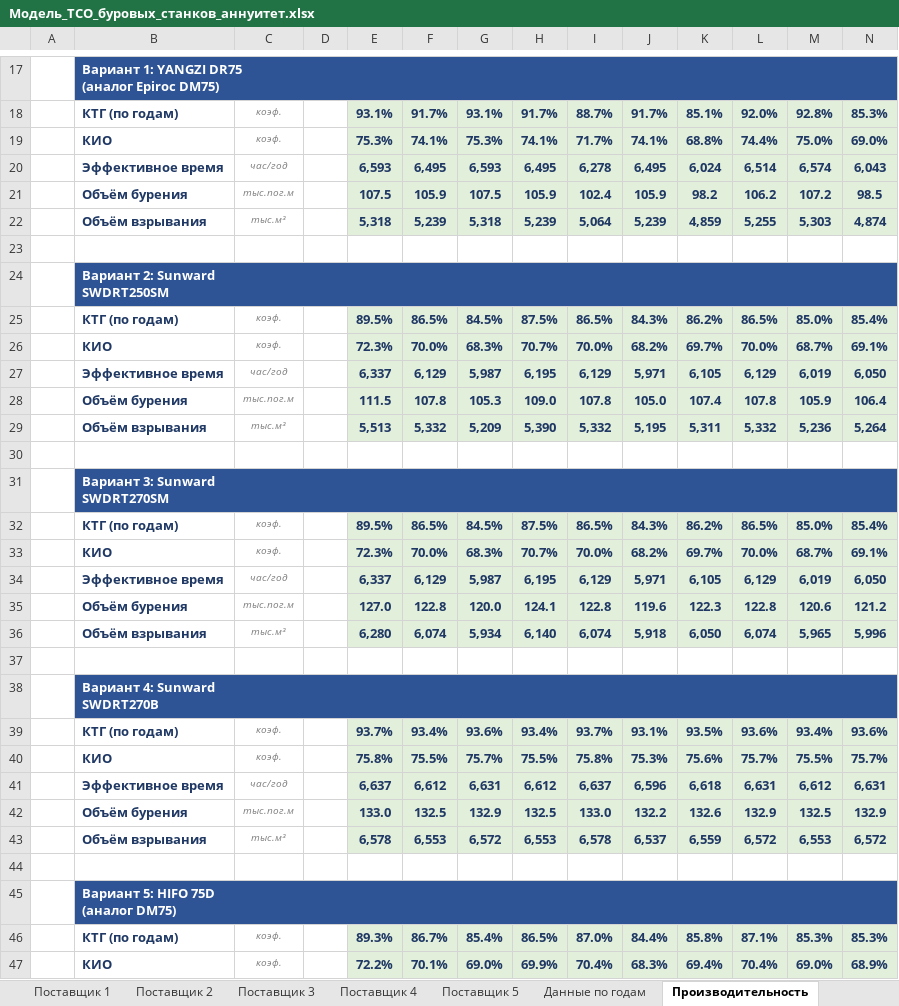
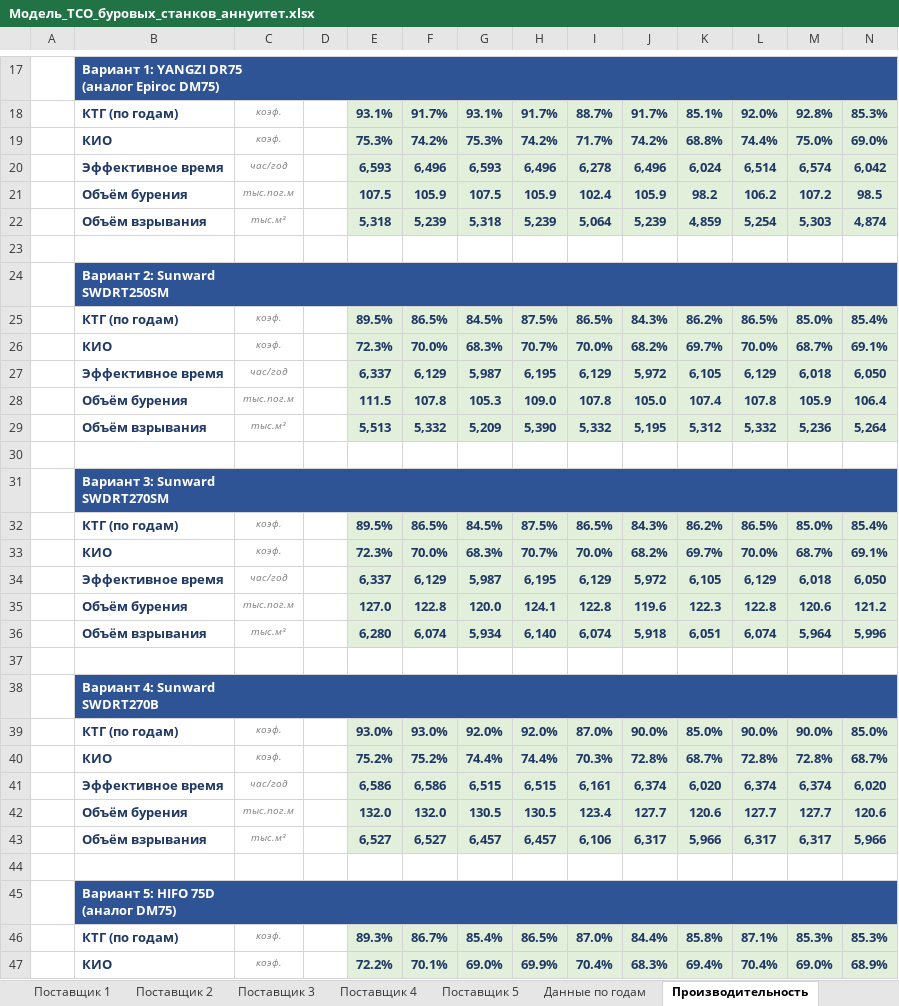
Before and after one commit to victorekuznetsov/TCO, an Excel workbook: Модель_TCO_буровых_станков_аннуитет.xlsx, sheet Производительность, drawn as a sheet; only a part is shown, gaps mark what is left out; values as stored, in another font and other column widths than the file's, no borders; removed rows and columns are numbered as before the commit, all else as after; the diff covers the shown part only; the diff names each change by its address in the sheet, - before the commit and + after, or states it on an @@ line.

```diff
--- a/Модель_TCO_буровых_станков_аннуитет.xlsx (sheet Производительность)
+++ b/Модель_TCO_буровых_станков_аннуитет.xlsx (sheet Производительность)
-F19: 74.1%
+F19: 74.2%
-H19: 74.1%
+H19: 74.2%
-J19: 74.1%
+J19: 74.2%
-F20: 6,495
+F20: 6,496
-H20: 6,495
+H20: 6,496
-J20: 6,495
+J20: 6,496
-N20: 6,043
+N20: 6,042
-L22: 5,255
+L22: 5,254
-J27: 5,971
+J27: 5,972
-M27: 6,019
+M27: 6,018
-K29: 5,311
+K29: 5,312
-J34: 5,971
+J34: 5,972
-M34: 6,019
+M34: 6,018
-K36: 6,050
+K36: 6,051
-M36: 5,965
+M36: 5,964
-row 39:  | КТГ (по годам) | коэф. |  | 93.7% | 93.4% | 93.6% | 93.4% | 93.7% | 93.1% | 93.5% | 93.6% | 93.4% | 93.6%
-row 40:  | КИО | коэф. |  | 75.8% | 75.5% | 75.7% | 75.5% | 75.8% | 75.3% | 75.6% | 75.7% | 75.5% | 75.7%
-row 41:  | Эффективное время | час/год |  | 6,637 | 6,612 | 6,631 | 6,612 | 6,637 | 6,596 | 6,618 | 6,631 | 6,612 | 6,631
-row 42:  | Объём бурения | тыс.пог.м |  | 133.0 | 132.5 | 132.9 | 132.5 | 133.0 | 132.2 | 132.6 | 132.9 | 132.5 | 132.9
-row 43:  | Объём взрывания | тыс.м³ |  | 6,578 | 6,553 | 6,572 | 6,553 | 6,578 | 6,537 | 6,559 | 6,572 | 6,553 | 6,572
+row 39:  | КТГ (по годам) | коэф. |  | 93.0% | 93.0% | 92.0% | 92.0% | 87.0% | 90.0% | 85.0% | 90.0% | 90.0% | 85.0%
+row 40:  | КИО | коэф. |  | 75.2% | 75.2% | 74.4% | 74.4% | 70.3% | 72.8% | 68.7% | 72.8% | 72.8% | 68.7%
+row 41:  | Эффективное время | час/год |  | 6,586 | 6,586 | 6,515 | 6,515 | 6,161 | 6,374 | 6,020 | 6,374 | 6,374 | 6,020
+row 42:  | Объём бурения | тыс.пог.м |  | 132.0 | 132.0 | 130.5 | 130.5 | 123.4 | 127.7 | 120.6 | 127.7 | 127.7 | 120.6
+row 43:  | Объём взрывания | тыс.м³ |  | 6,527 | 6,527 | 6,457 | 6,457 | 6,106 | 6,317 | 5,966 | 6,317 | 6,317 | 5,966
```
Also changed, not shown: 4 edited cells elsewhere in this sheet, sheet Поставщик 4, sheet Поставщик 1, sheet Поставщик 2, sheet Поставщик 3, sheet Поставщик 5, sheet Денежный поток, 6 more sheets, formulas that keep their value, 2 other files.
